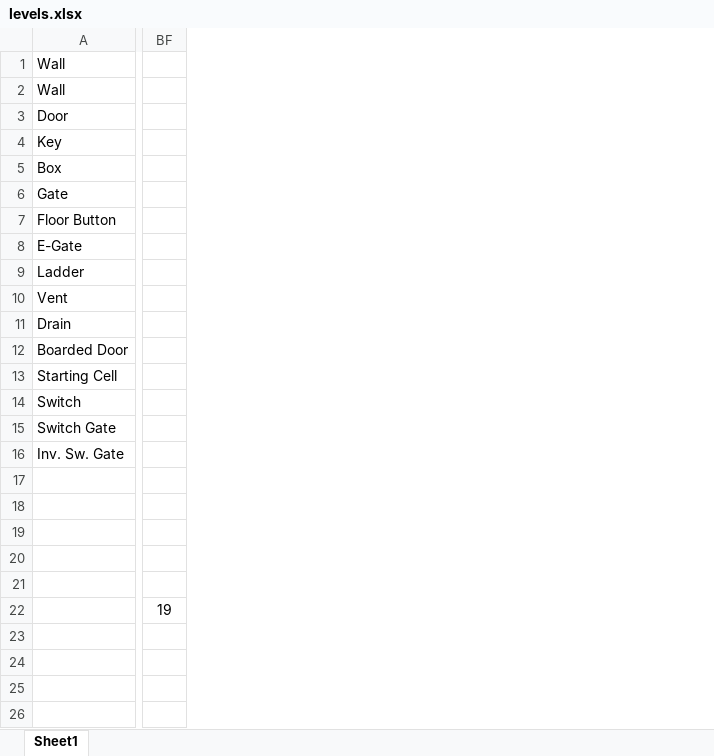
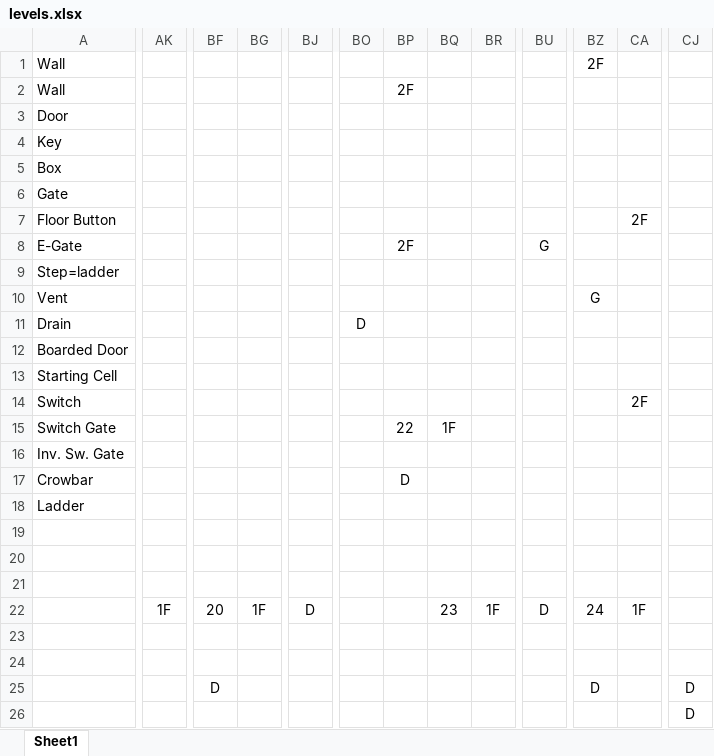
Before and after one commit to ZakkkkAttackkkk/zbols-secretsanta2020, an Excel workbook: levels.xlsx, sheet Sheet1, drawn as a sheet; only a part is shown, gaps mark what is left out; values as stored, in another font and other column widths than the file's, no borders; conditional formats not drawn; removed rows and columns are numbered as before the commit, all else as after; rows hold the shown columns only; the diff covers the shown part only; the diff names each change by its address in the sheet, - before the commit and + after, or states it on an @@ line.

Commit message:
Placed Doors and other pathways

```diff
--- a/levels.xlsx (sheet Sheet1)
+++ b/levels.xlsx (sheet Sheet1)
+column AK, empty
-column BF, empty
+column BF, row 25: D
+column BG, empty
+column BJ, empty
+column BO, row 11: D
+column BP, rows 2-15: 2F |  |  |  |  |  | 2F |  |  |  |  |  |  | 22
+column BQ, row 15: 1F
+column BR, empty
+column BU, row 8: G
+column BZ, rows 1-10: 2F |  |  |  |  |  |  |  |  | G; row 25: D
+column CA, rows 7-14: 2F |  |  |  |  |  |  | 2F
+column CJ, row 25: D
-A9: Ladder
+A9: Step=ladder
+row 17: Crowbar |  |  |  |  |  | D
+row 18: Ladder
+row 19: (empty)
+row 22:  | 1F | 20 | 1F | D |  |  | 23 | 1F | D | 24 | 1F
-row 25: (empty)
+row 25:  |  | D |  |  |  |  |  |  |  | D |  | D
-row 22:  | 19
+row 26:  |  |  |  |  |  |  |  |  |  |  |  | D
```
Also changed, not shown: 14 added columns, 3 removed columns and 8 edited cells elsewhere in this sheet.
